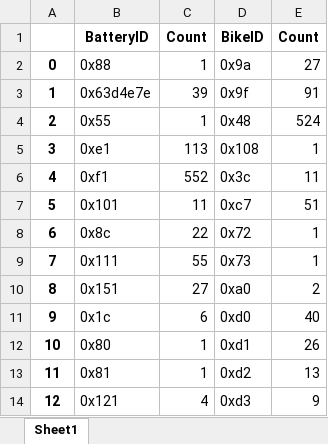
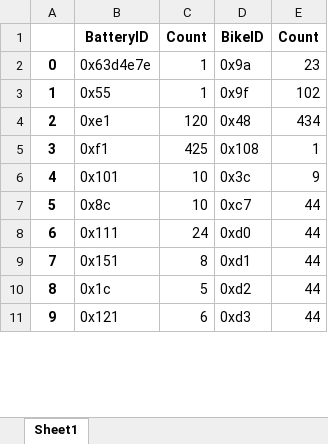
Before and after one commit to gregyedlik/CAN-gateway, an Excel workbook: results.xlsx, sheet Sheet1, drawn as a sheet; only a part is shown; values as stored, in another font and other column widths than the file's, no borders; removed rows and columns are numbered as before the commit, all else as after; the diff covers the shown part only; the diff names each change by its address in the sheet, - before the commit and + after, or states it on an @@ line.

```diff
--- a/results.xlsx (sheet Sheet1)
+++ b/results.xlsx (sheet Sheet1)
-B2: 0x88
+B2: 0x63d4e7e
-E2: 27
+E2: 23
-B3: 0x63d4e7e
+B3: 0x55
-C3: 39
+C3: 1
-E3: 91
+E3: 102
-B4: 0x55
+B4: 0xe1
-C4: 1
+C4: 120
-E4: 524
+E4: 434
-B5: 0xe1
+B5: 0xf1
-C5: 113
+C5: 425
-B6: 0xf1
+B6: 0x101
-C6: 552
+C6: 10
-E6: 11
+E6: 9
-B7: 0x101
+B7: 0x8c
-C7: 11
+C7: 10
-E7: 51
+E7: 44
-row 8: 6 | 0x8c | 22 | 0x72 | 1
-row 9: 7 | 0x111 | 55 | 0x73 | 1
-row 10: 8 | 0x151 | 27 | 0xa0 | 2
@@ column A renumbered from row 8 down @@
-B8: 0x1c
+B8: 0x111
-C8: 6
+C8: 24
-E8: 40
+E8: 44
-B9: 0x80
+B9: 0x151
-C9: 1
+C9: 8
-E9: 26
+E9: 44
-B10: 0x81
+B10: 0x1c
-C10: 1
+C10: 5
-E10: 13
+E10: 44
-C11: 4
+C11: 6
-E11: 9
+E11: 44
```
Also changed, not shown: 22 added rows, 5 removed rows and 20 edited cells elsewhere in this sheet, 1 other file.
